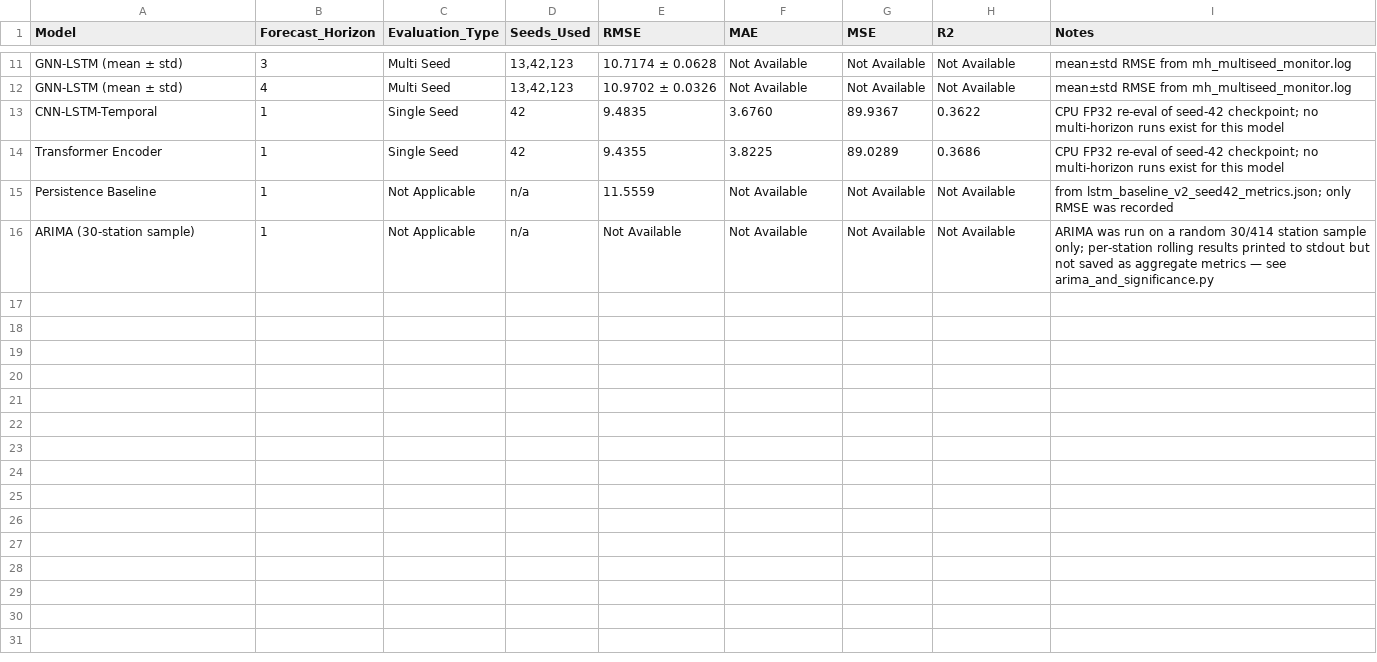
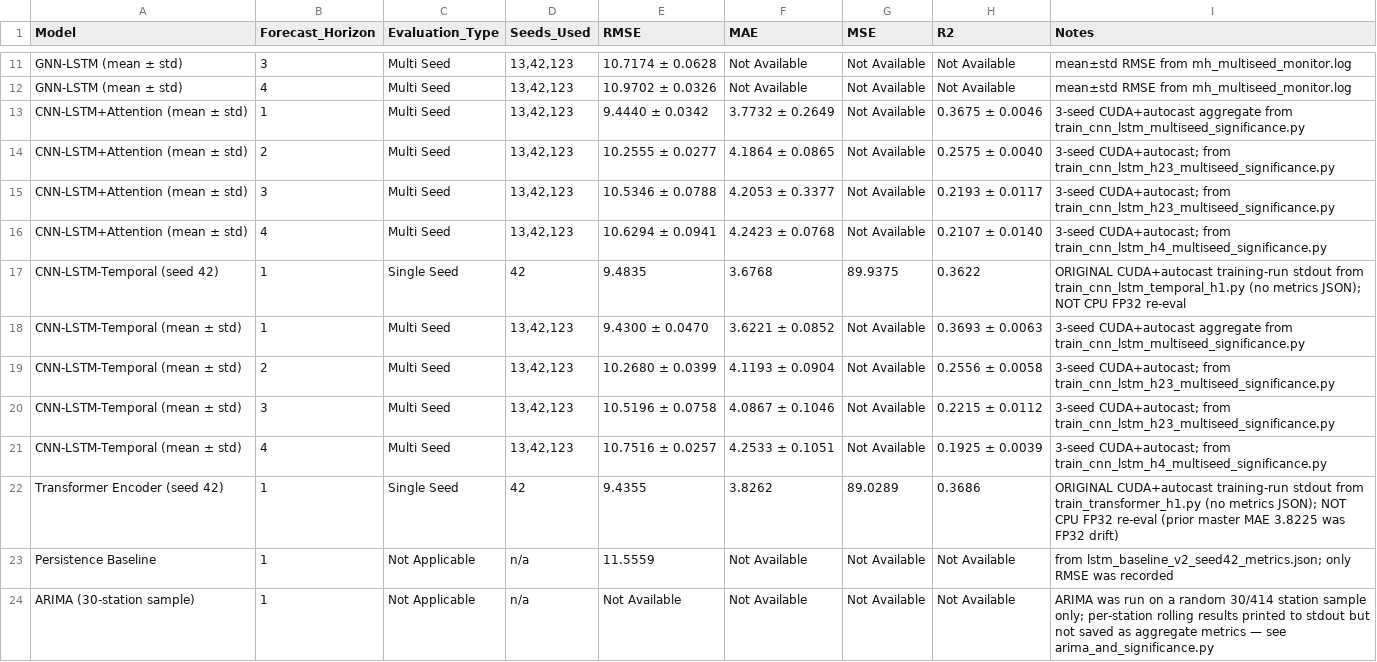
Before and after one commit to Rakshitha2736/Research-project, a CSV file: reports/tables/master_results.csv, drawn as a sheet; only a part is shown, gaps mark what is left out.

Commit message:
fix(stats): correct HAC DM evaluation and add attention multiseed analysis
Recompute GNN vs LSTM Diebold-Mariano tests using HAC lag=h-1 for multi-step forecasting horizons. Update canonical significance tables and documentation with corrected p-values. Add multi-seed CNN-LSTM Attention vs Temporal experiments for horizons 2-4 and consolidate statistical results. Add h=4 attention-weight visualization for interpretability. Refresh audit and technical documentation to reflect corrected statistics and attention-focused research findings. No model architecture or dependency changes.

```diff
--- a/reports/tables/master_results.csv
+++ b/reports/tables/master_results.csv
@@ -12,4 +12,12 @@ GNN-LSTM (mean ± std),3,Multi Seed,"13,42,123",10.7174 ± 0.0628,Not Available,
 GNN-LSTM (mean ± std),4,Multi Seed,"13,42,123",10.9702 ± 0.0326,Not Available,Not Available,Not Available,mean±std RMSE from mh_multiseed_monitor.log
-CNN-LSTM-Temporal,1,Single Seed,42,9.4835,3.6760,89.9367,0.3622,CPU FP32 re-eval of seed-42 checkpoint; no multi-horizon runs exist for this model
-Transformer Encoder,1,Single Seed,42,9.4355,3.8225,89.0289,0.3686,CPU FP32 re-eval of seed-42 checkpoint; no multi-horizon runs exist for this model
+CNN-LSTM+Attention (mean ± std),1,Multi Seed,"13,42,123",9.4440 ± 0.0342,3.7732 ± 0.2649,Not Available,0.3675 ± 0.0046,3-seed CUDA+autocast aggregate from train_cnn_lstm_multiseed_significance.py
+CNN-LSTM+Attention (mean ± std),2,Multi Seed,"13,42,123",10.2555 ± 0.0277,4.1864 ± 0.0865,Not Available,0.2575 ± 0.0040,3-seed CUDA+autocast; from train_cnn_lstm_h23_multiseed_significance.py
+CNN-LSTM+Attention (mean ± std),3,Multi Seed,"13,42,123",10.5346 ± 0.0788,4.2053 ± 0.3377,Not Available,0.2193 ± 0.0117,3-seed CUDA+autocast; from train_cnn_lstm_h23_multiseed_significance.py
+CNN-LSTM+Attention (mean ± std),4,Multi Seed,"13,42,123",10.6294 ± 0.0941,4.2423 ± 0.0768,Not Available,0.2107 ± 0.0140,3-seed CUDA+autocast; from train_cnn_lstm_h4_multiseed_significance.py
+CNN-LSTM-Temporal (seed 42),1,Single Seed,42,9.4835,3.6768,89.9375,0.3622,ORIGINAL CUDA+autocast training-run stdout from train_cnn_lstm_temporal_h1.py (no metrics JSON); NOT CPU FP32 re-eval
+CNN-LSTM-Temporal (mean ± std),1,Multi Seed,"13,42,123",9.4300 ± 0.0470,3.6221 ± 0.0852,Not Available,0.3693 ± 0.0063,3-seed CUDA+autocast aggregate from train_cnn_lstm_multiseed_significance.py
+CNN-LSTM-Temporal (mean ± std),2,Multi Seed,"13,42,123",10.2680 ± 0.0399,4.1193 ± 0.0904,Not Available,0.2556 ± 0.0058,3-seed CUDA+autocast; from train_cnn_lstm_h23_multiseed_significance.py
+CNN-LSTM-Temporal (mean ± std),3,Multi Seed,"13,42,123",10.5196 ± 0.0758,4.0867 ± 0.1046,Not Available,0.2215 ± 0.0112,3-seed CUDA+autocast; from train_cnn_lstm_h23_multiseed_significance.py
+CNN-LSTM-Temporal (mean ± std),4,Multi Seed,"13,42,123",10.7516 ± 0.0257,4.2533 ± 0.1051,Not Available,0.1925 ± 0.0039,3-seed CUDA+autocast; from train_cnn_lstm_h4_multiseed_significance.py
+Transformer Encoder (seed 42),1,Single Seed,42,9.4355,3.8262,89.0289,0.3686,ORIGINAL CUDA+autocast training-run stdout from train_transformer_h1.py (no metrics JSON); NOT CPU FP32 re-eval (prior master MAE 3.8225 was FP32 drift)
 Persistence Baseline,1,Not Applicable,n/a,11.5559,Not Available,Not Available,Not Available,from lstm_baseline_v2_seed42_metrics.json; only RMSE was recorded
```
Also changed, not shown: 11 other files.
